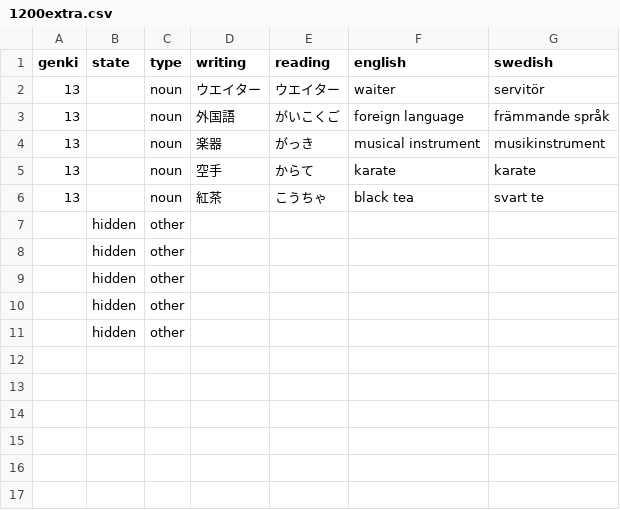
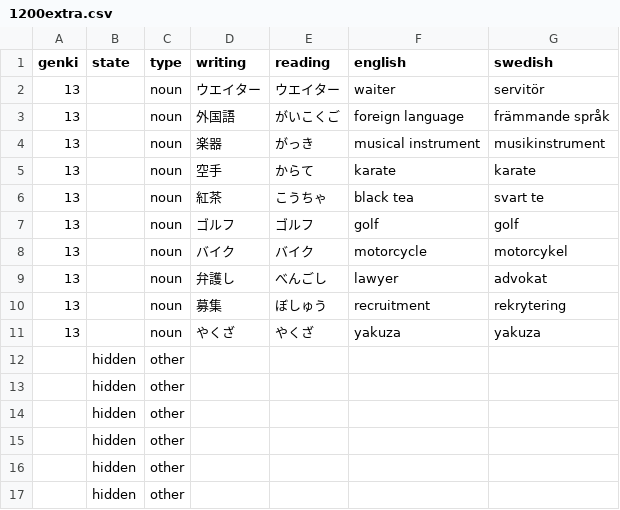
Before and after one commit to psandboge/japanese-lists-to-json, a CSV file: src/main/data/vocabulary/1200extra.csv, drawn as a sheet; the diff names each change by its address in the sheet, - before the commit and + after, or states it on an @@ line.

```diff
--- a/src/main/data/vocabulary/1200extra.csv
+++ b/src/main/data/vocabulary/1200extra.csv
+row 7: 13 |  | noun | ゴルフ | ゴルフ | golf | golf
+row 8: 13 |  | noun | バイク | バイク | motorcycle | motorcykel
+row 9: 13 |  | noun | 弁護し | べんごし | lawyer | advokat
+row 10: 13 |  | noun | 募集 | ぼしゅう | recruitment | rekrytering
+row 11: 13 |  | noun | やくざ | やくざ | yakuza | yakuza
+row 12:  | hidden | other
```
Also changed, not shown: src/main/data/jlpt/n3_vocab_edited.csv, src/main/data/jlpt/n4_vocab_edited.csv, 3 other files.
